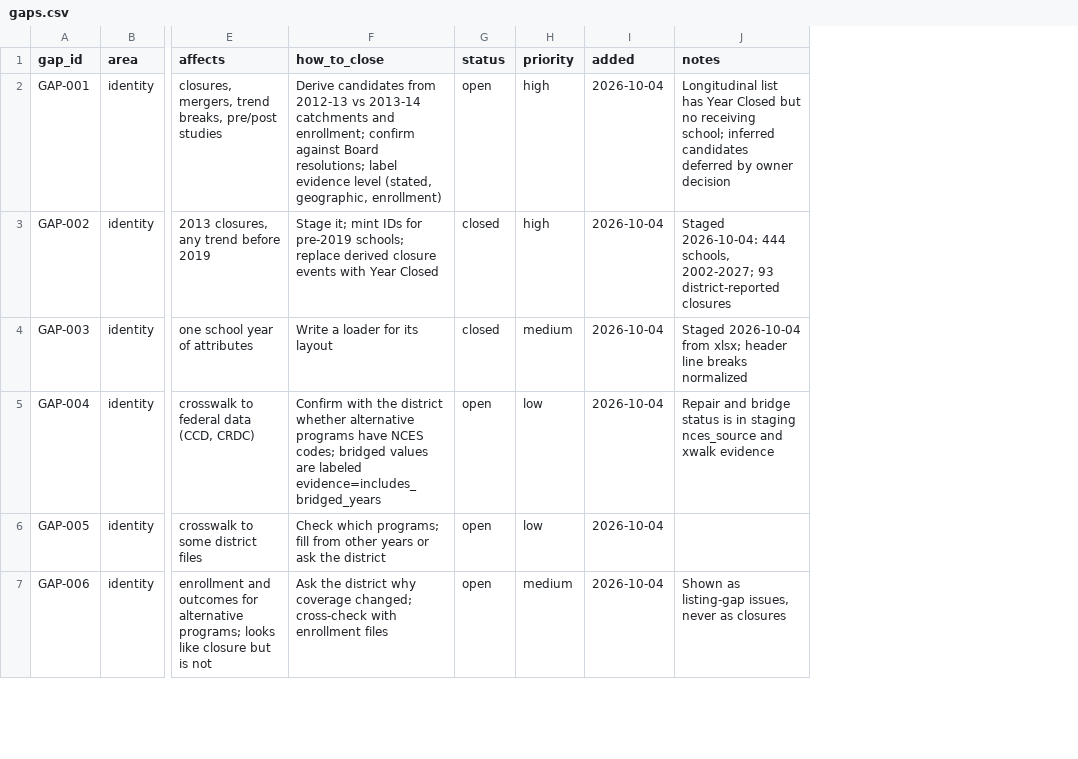
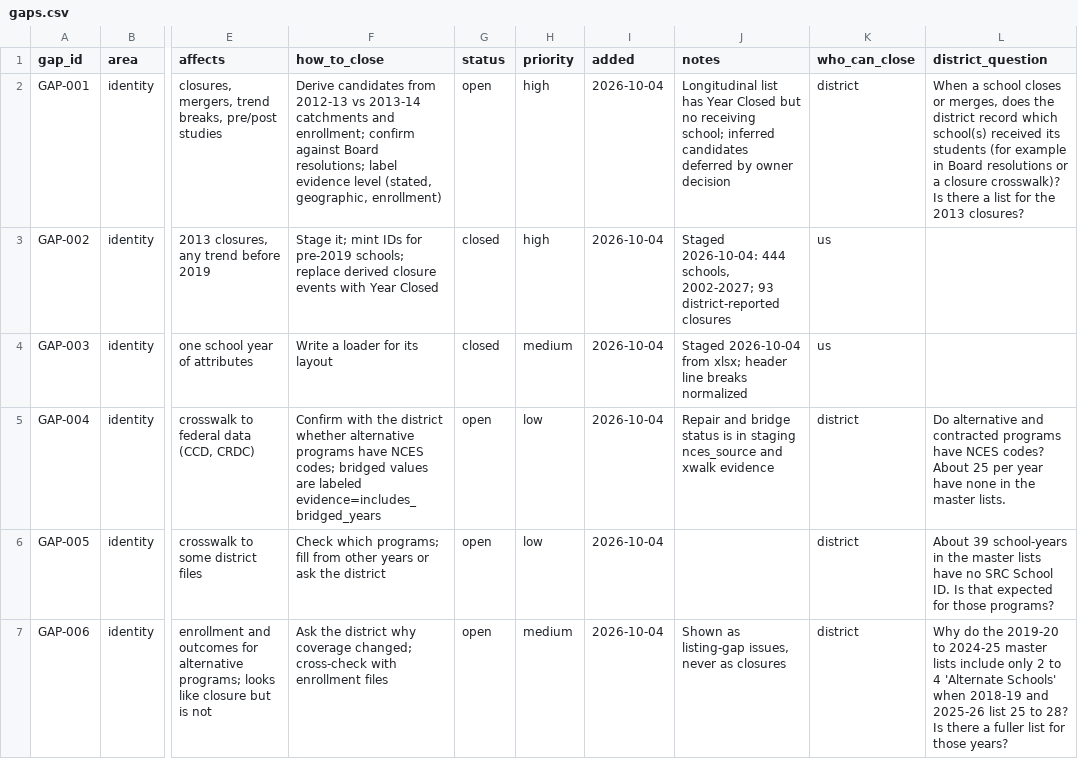
Before and after one commit to jongeeting/philly-school-data-explorer, a CSV file: sources/gaps.csv, drawn as a sheet; only a part is shown, gaps mark what is left out; the diff covers the shown part only; the diff names each change by its address in the sheet, - before the commit and + after, or states it on an @@ line.

```diff
--- a/sources/gaps.csv
+++ b/sources/gaps.csv
+column K (who_can_close), rows 2-7: district | us | us | district | district | district
+column L (district_question), rows 2-7: When a school closes or merges, does the district record which school(s) received its students (for example in Board resolutions or a closure crosswalk)? Is there a list for the 2013 closures? |  |  | Do alternative and contracted programs have NCES codes? About 25 per year have none in the master lists. | About 39 school-years in the master lists have no SRC School ID. Is that expected for those programs? | Why do the 2019-20 to 2024-25 master lists include only 2 to 4 'Alternate Schools' when 2018-19 and 2025-26 list 25 to 28? Is there a fuller list for those years?
```
Also changed, not shown: 1 added row and 6 edited cells elsewhere in this file, 4 other files.
